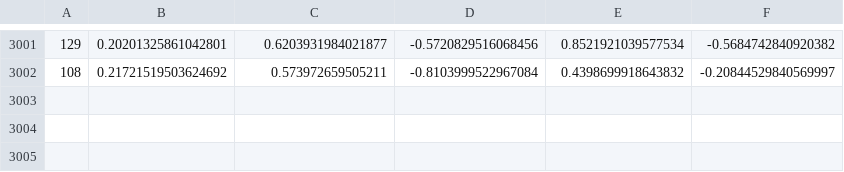
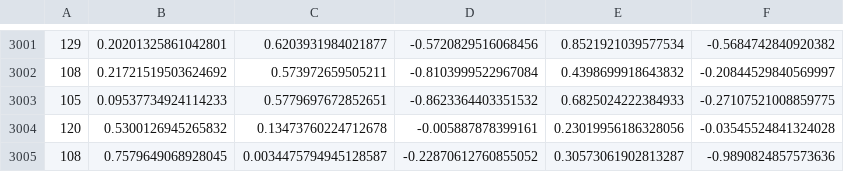
Before and after one commit to professionaljesus/hexagon, a CSV file: hex/boi.csv, drawn as a sheet; only a part is shown, gaps mark what is left out; the diff names each change by its address in the sheet, - before the commit and + after, or states it on an @@ line.

```diff
--- a/hex/boi.csv
+++ b/hex/boi.csv
+row 3003: 105 | 0.09537734924114233 | 0.5779697672852651 | -0.8623364403351532 | 0.6825024222384933 | -0.27107521008859775
+row 3004: 120 | 0.5300126945265832 | 0.13473760224712678 | -0.005887878399161 | 0.23019956186328056 | -0.03545524841324028
+row 3005: 108 | 0.7579649068928045 | 0.0034475794945128587 | -0.22870612760855052 | 0.30573061902813287 | -0.9890824857573636
```
Also changed, not shown: 1 other file.
